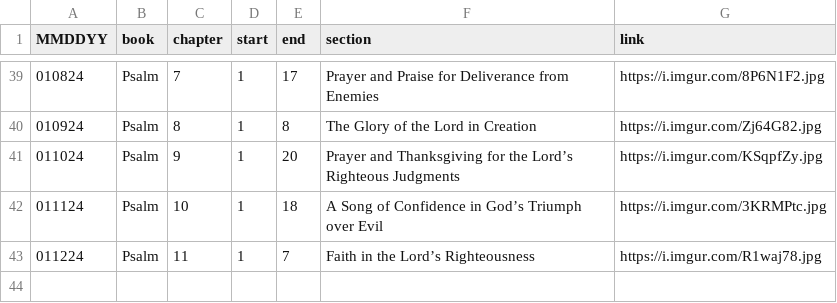
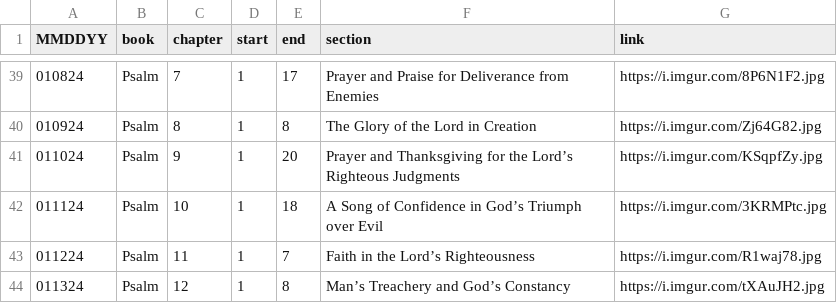
Before and after one commit to marko-polo-cheno/scribblingScribe, a CSV file: bible_outline.csv, drawn as a sheet; only a part is shown, gaps mark what is left out; the diff names each change by its address in the sheet, - before the commit and + after, or states it on an @@ line.

Commit message:
Update bible_outline.csv

```diff
--- a/bible_outline.csv
+++ b/bible_outline.csv
+row 44: 011324 | Psalm | 12 | 1 | 8 | Man’s Treachery and God’s Constancy | https://i.imgur.com/tXAuJH2.jpg
```
